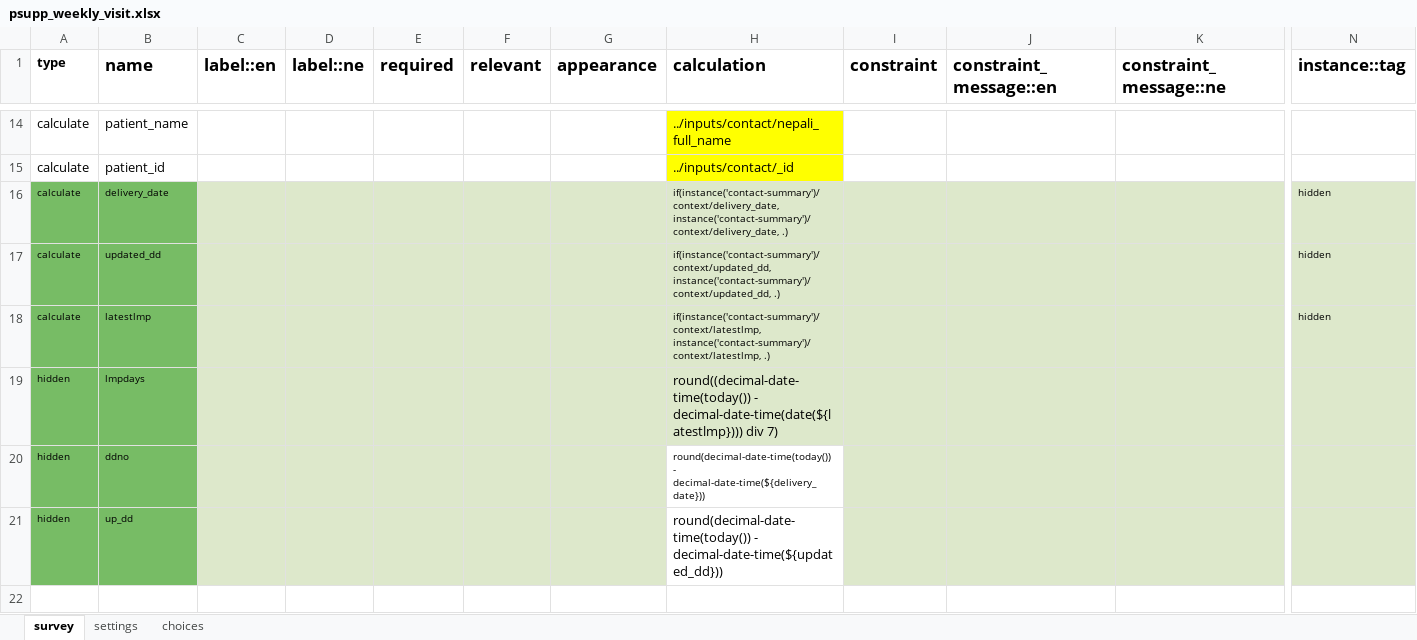
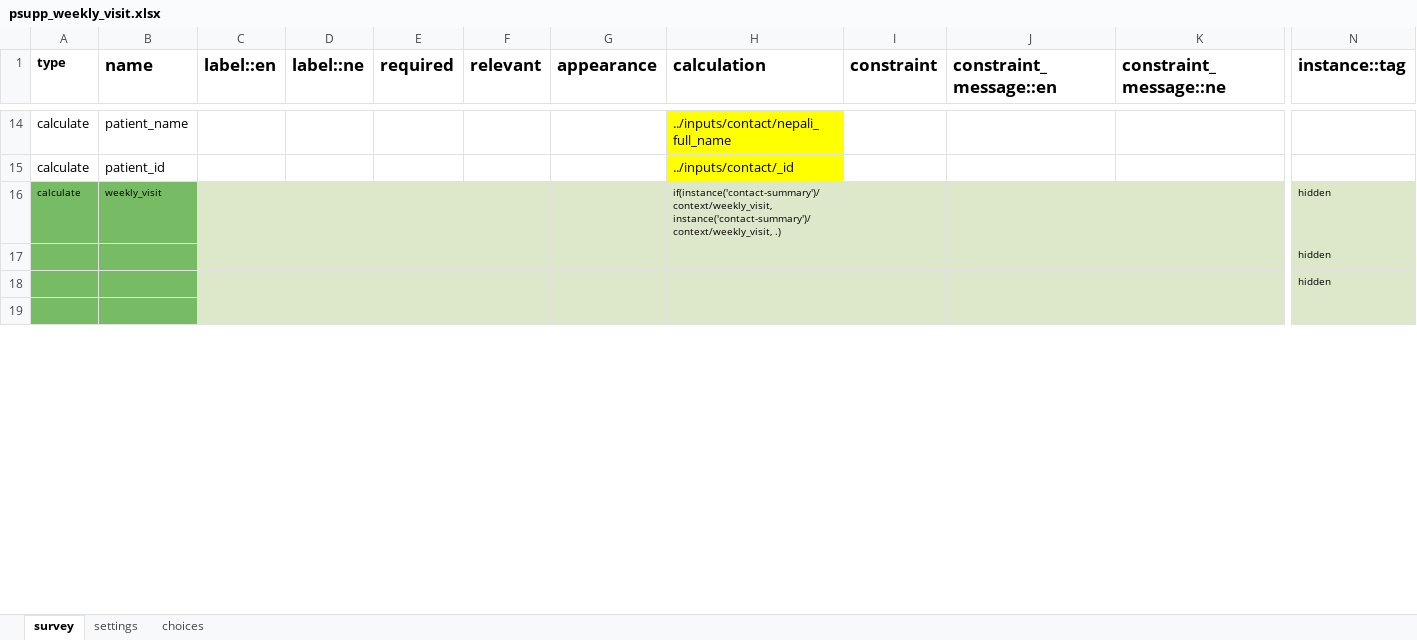
Before and after one commit to Raghavkarki/Possible-dhulikhel-cht-config, an Excel workbook: config-nssd-migration-perinatal_workflow/forms/app/psupp_weekly_visit.xlsx, sheet survey, drawn as a sheet; only a part is shown, gaps mark what is left out; values as stored, in another font and other column widths than the file's, no borders; charts and pictures not drawn; removed rows and columns are numbered as before the commit, all else as after; rows hold the shown columns only; the diff covers the shown part only; the diff names each change by its address in the sheet, - before the commit and + after, or states it on an @@ line.

Commit message:
modified the weekly cisit form populated with context variables

```diff
--- a/config-nssd-migration-perinatal_workflow/forms/app/psupp_weekly_visit.xlsx (sheet survey)
+++ b/config-nssd-migration-perinatal_workflow/forms/app/psupp_weekly_visit.xlsx (sheet survey)
-B16 (name): delivery_date
+B16 (name): weekly_visit
-H16 (calculation): if(instance('contact-summary')/context/delivery_date, instance('contact-summary')/context/delivery_date, .)
+H16 (calculation): if(instance('contact-summary')/context/weekly_visit, instance('contact-summary')/context/weekly_visit, .)
-row 17: calculate | updated_dd |  |  |  |  |  | if(instance('contact-summary')/context/updated_dd, instance('contact-summary')/context/updated_dd, .) |  |  |  | hidden
-row 18: calculate | latestlmp |  |  |  |  |  | if(instance('contact-summary')/context/latestlmp, instance('contact-summary')/context/latestlmp, .) |  |  |  | hidden
-row 19: hidden | lmpdays |  |  |  |  |  | round((decimal-date-time(today()) - decimal-date-time(date(${latestlmp}))) div 7)
-row 20: hidden | ddno |  |  |  |  |  | round(decimal-date-time(today()) - decimal-date-time(${delivery_date}))
-row 21: hidden | up_dd |  |  |  |  |  | round(decimal-date-time(today()) - decimal-date-time(${updated_dd}))
+row 17:  |  |  |  |  |  |  |  |  |  |  | hidden
+row 18:  |  |  |  |  |  |  |  |  |  |  | hidden
-A19:B19 fill: none
+A19:B19 fill: #77BC65
-C19:N19 fill: none
+C19:N19 fill: #DDE8CB
```
Also changed, not shown: 3 added rows, 7 edited cells and cell formats elsewhere in this sheet.
